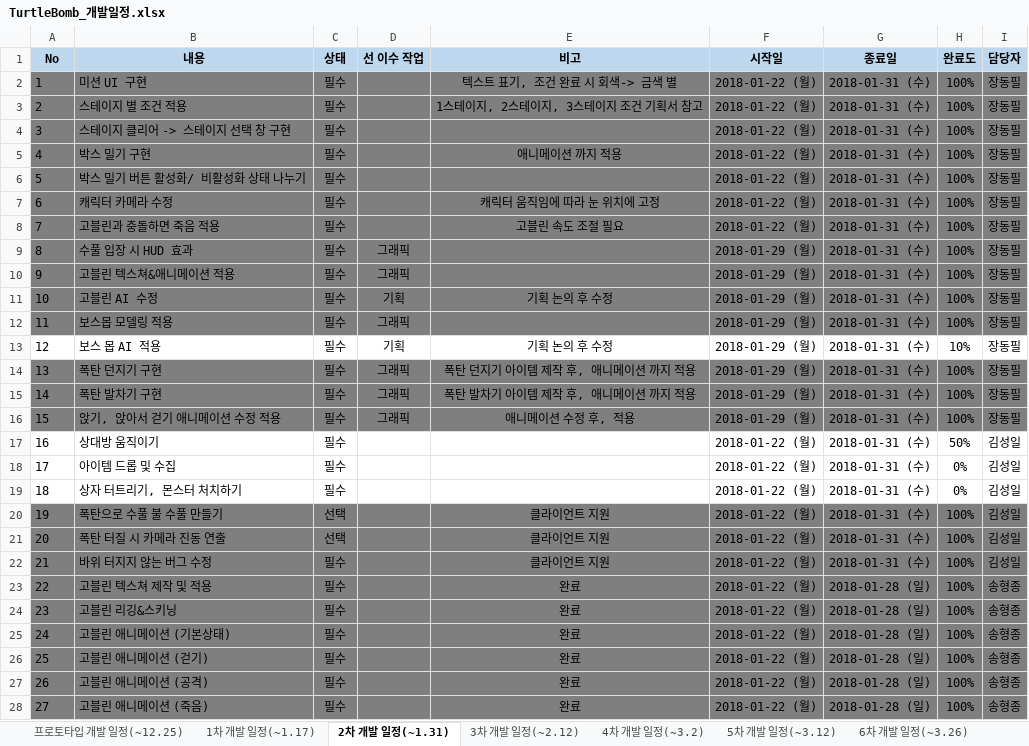
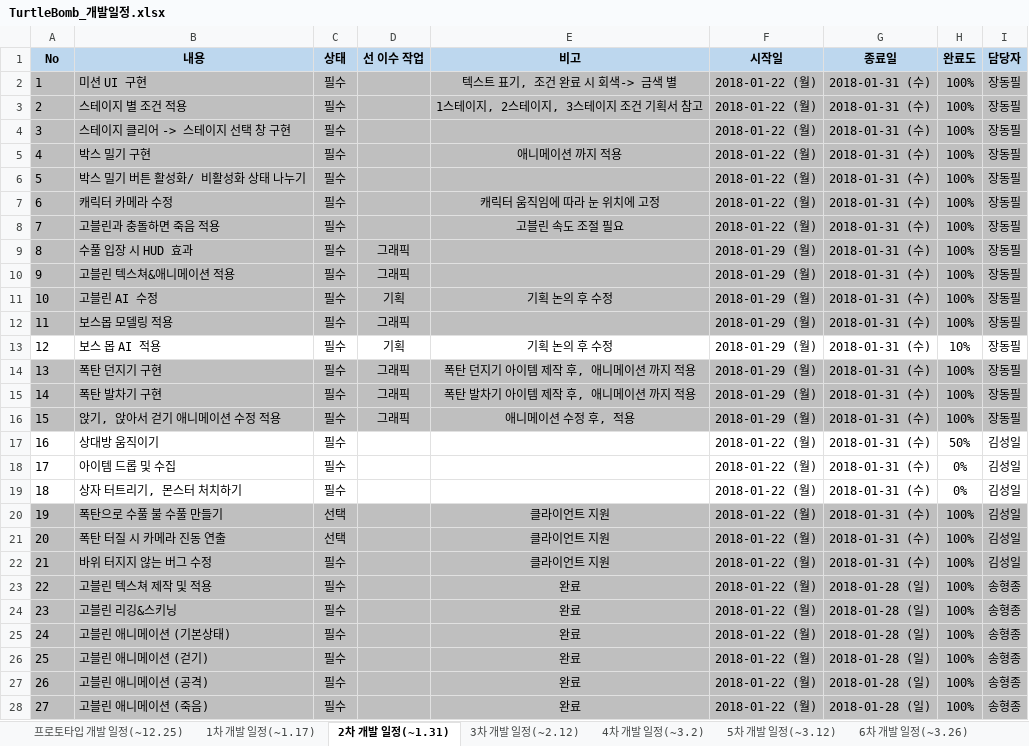
Before and after one commit to RRE1012/Turtle_Bomb, an Excel workbook: TurtleBomb_개발일정.xlsx, sheet 2차 개발 일정(~1.31), drawn as a sheet; only a part is shown; values as stored, in another font and other column widths than the file's, no borders; conditional formats not drawn; the diff covers the shown part only; the diff names each change by its address in the sheet, - before the commit and + after, or states it on an @@ line.

```diff
--- a/TurtleBomb_개발일정.xlsx (sheet 2차 개발 일정(~1.31))
+++ b/TurtleBomb_개발일정.xlsx (sheet 2차 개발 일정(~1.31))
-A2:I12 fill: #7F7F7F
+A2:I12 fill: #BFBFBF
-A14:I16 fill: #7F7F7F
+A14:I16 fill: #BFBFBF
-A20:I28 fill: #7F7F7F
+A20:I28 fill: #BFBFBF
```
Also changed, not shown: cell formats elsewhere in this sheet, sheet 3차 개발 일정(~2.12), sheet 4차 개발 일정(~3.2), sheet 1차 개발 일정(~1.17), sheet 5차 개발 일정(~3.12), other sheet tabs, 1 other file.
